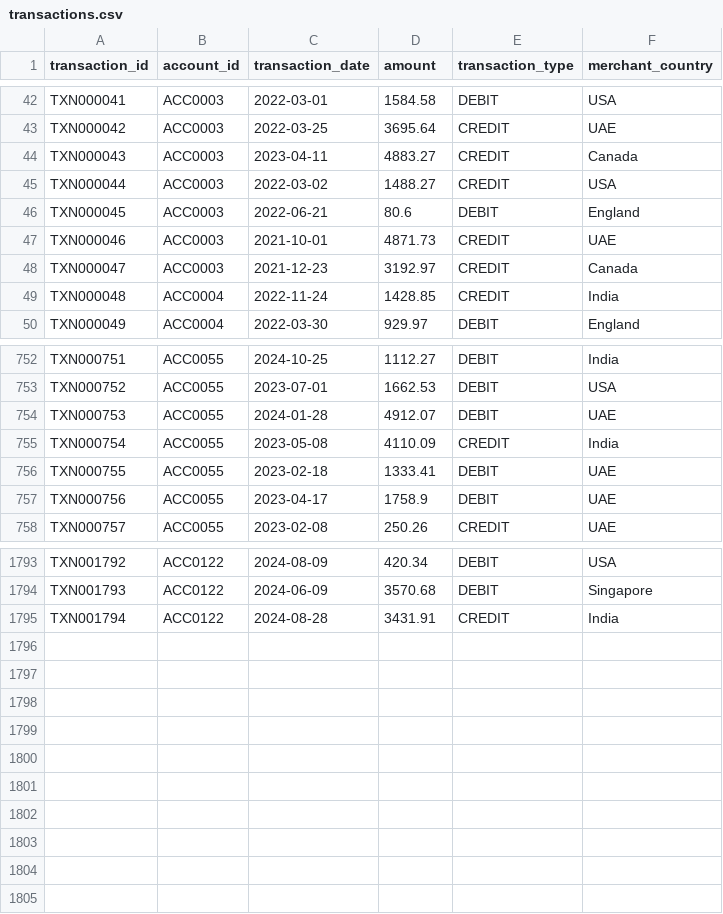
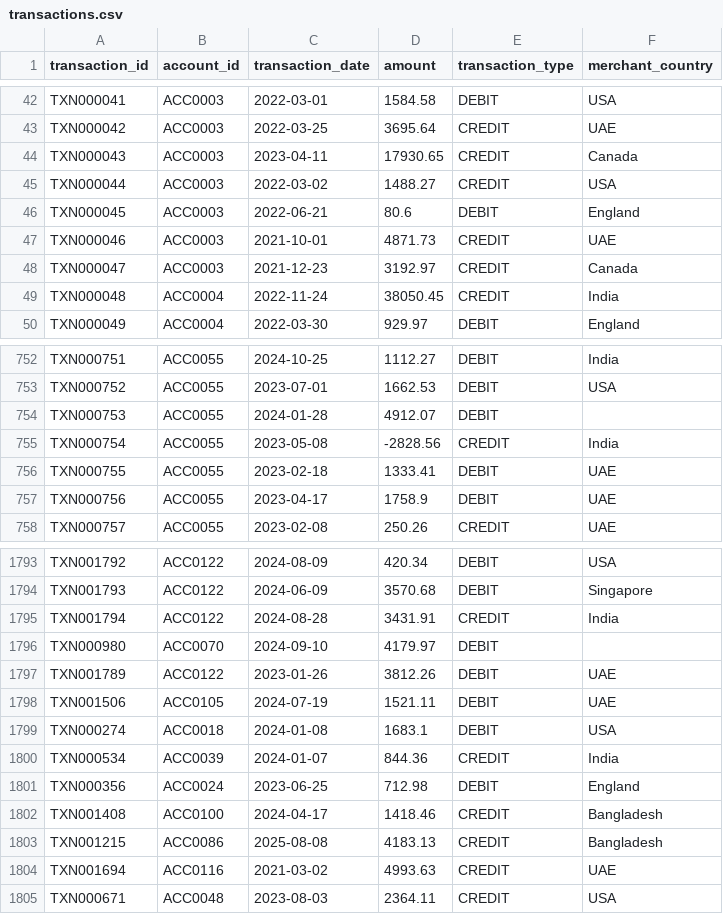
Before and after one commit to RJMTaef/banking-transaction-insights-pipeline, a CSV file: data/raw/transactions.csv, drawn as a sheet; only a part is shown, gaps mark what is left out; the diff covers the shown part only.

```diff
--- a/data/raw/transactions.csv
+++ b/data/raw/transactions.csv
@@ -43,3 +43,3 @@ TXN000041,ACC0003,2022-03-01,1584.58,DEBIT,USA
 TXN000042,ACC0003,2022-03-25,3695.64,CREDIT,UAE
-TXN000043,ACC0003,2023-04-11,4883.27,CREDIT,Canada
+TXN000043,ACC0003,2023-04-11,17930.65,CREDIT,Canada
 TXN000044,ACC0003,2022-03-02,1488.27,CREDIT,USA
@@ -48,3 +48,3 @@ TXN000046,ACC0003,2021-10-01,4871.73,CREDIT,UAE
 TXN000047,ACC0003,2021-12-23,3192.97,CREDIT,Canada
-TXN000048,ACC0004,2022-11-24,1428.85,CREDIT,India
+TXN000048,ACC0004,2022-11-24,38050.45,CREDIT,India
 TXN000049,ACC0004,2022-03-30,929.97,DEBIT,England
@@ -753,4 +753,4 @@ TXN000751,ACC0055,2024-10-25,1112.27,DEBIT,India
 TXN000752,ACC0055,2023-07-01,1662.53,DEBIT,USA
-TXN000753,ACC0055,2024-01-28,4912.07,DEBIT,UAE
-TXN000754,ACC0055,2023-05-08,4110.09,CREDIT,India
+TXN000753,ACC0055,2024-01-28,4912.07,DEBIT,
+TXN000754,ACC0055,2023-05-08,-2828.56,CREDIT,India
 TXN000755,ACC0055,2023-02-18,1333.41,DEBIT,UAE
@@ -1795 +1795,11 @@ TXN001793,ACC0122,2024-06-09,3570.68,DEBIT,Singapore
 TXN001794,ACC0122,2024-08-28,3431.91,CREDIT,India
+TXN000980,ACC0070,2024-09-10,4179.97,DEBIT,
+TXN001789,ACC0122,2023-01-26,3812.26,DEBIT,UAE
+TXN001506,ACC0105,2024-07-19,1521.11,DEBIT,UAE
+TXN000274,ACC0018,2024-01-08,1683.1,DEBIT,USA
+TXN000534,ACC0039,2024-01-07,844.36,CREDIT,India
+TXN000356,ACC0024,2023-06-25,712.98,DEBIT,England
+TXN001408,ACC0100,2024-04-17,1418.46,CREDIT,Bangladesh
+TXN001215,ACC0086,2025-08-08,4183.13,CREDIT,Bangladesh
+TXN001694,ACC0116,2021-03-02,4993.63,CREDIT,UAE
+TXN000671,ACC0048,2023-08-03,2364.11,CREDIT,USA
```
Also changed, not shown: 18 edited cells elsewhere in this file, 8 other files.
